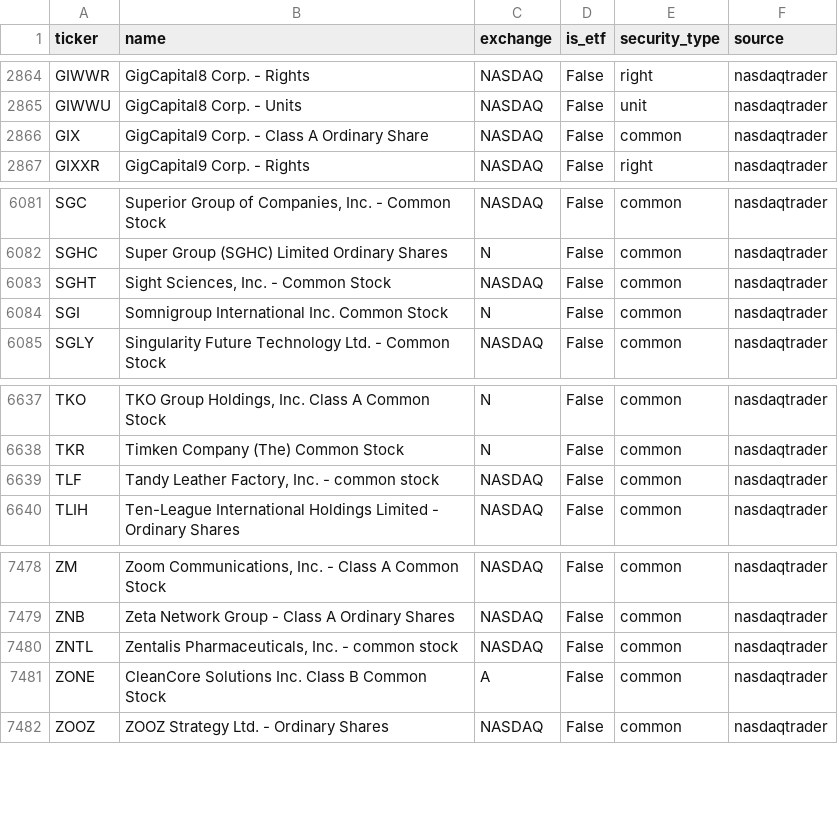
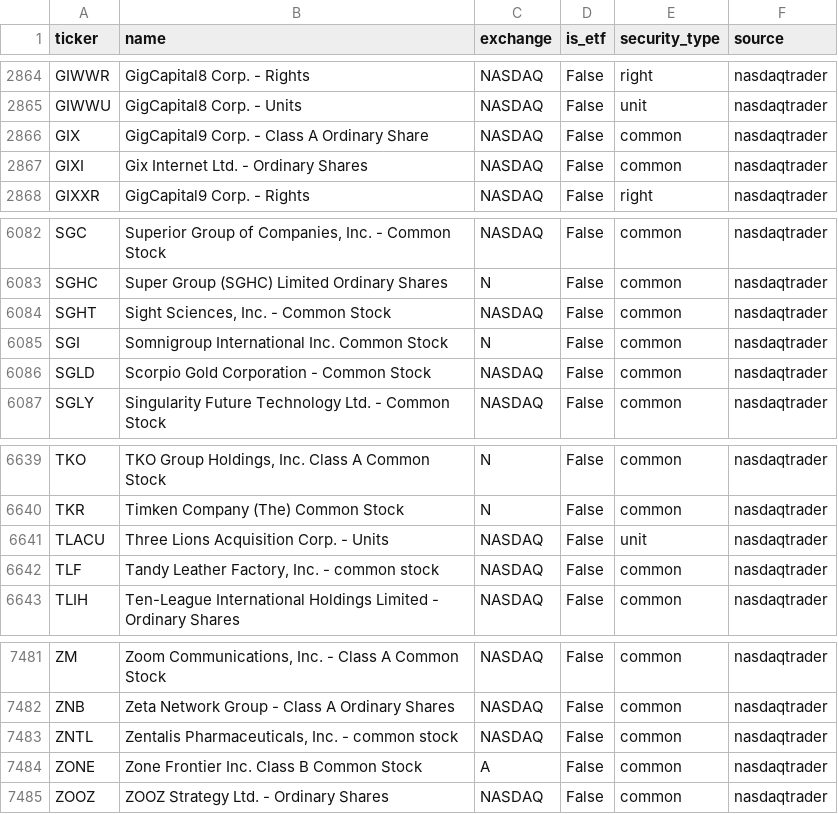
Before and after one commit to weiting1226/stock, a CSV file: data/universe.csv, drawn as a sheet; only a part is shown, gaps mark what is left out.

```diff
--- a/data/universe.csv
+++ b/data/universe.csv
@@ -2866,2 +2866,3 @@ GIWWU,GigCapital8 Corp. - Units,NASDAQ,False,unit,nasdaqtrader
 GIX,GigCapital9 Corp. - Class A Ordinary Share,NASDAQ,False,common,nasdaqtrader
+GIXI,Gix Internet Ltd. - Ordinary Shares,NASDAQ,False,common,nasdaqtrader
 GIXXR,GigCapital9 Corp. - Rights,NASDAQ,False,right,nasdaqtrader
@@ -6084,2 +6085,3 @@ SGHT,"Sight Sciences, Inc. - Common Stock",NASDAQ,False,common,nasdaqtrader
 SGI,Somnigroup International Inc. Common Stock,N,False,common,nasdaqtrader
+SGLD,Scorpio Gold Corporation - Common Stock,NASDAQ,False,common,nasdaqtrader
 SGLY,Singularity Future Technology Ltd. - Common Stock,NASDAQ,False,common,nasdaqtrader
@@ -6638,2 +6640,3 @@ TKO,"TKO Group Holdings, Inc. Class A Common Stock",N,False,common,nasdaqtrader
 TKR,Timken Company (The) Common Stock,N,False,common,nasdaqtrader
+TLACU,Three Lions Acquisition Corp. - Units,NASDAQ,False,unit,nasdaqtrader
 TLF,"Tandy Leather Factory, Inc. - common stock",NASDAQ,False,common,nasdaqtrader
@@ -7480,3 +7483,3 @@ ZNB,Zeta Network Group - Class A Ordinary Shares,NASDAQ,False,common,nasdaqtrade
 ZNTL,"Zentalis Pharmaceuticals, Inc. - common stock",NASDAQ,False,common,nasdaqtrader
-ZONE,CleanCore Solutions Inc. Class B Common Stock,A,False,common,nasdaqtrader
+ZONE,Zone Frontier Inc. Class B Common Stock,A,False,common,nasdaqtrader
 ZOOZ,ZOOZ Strategy Ltd. - Ordinary Shares,NASDAQ,False,common,nasdaqtrader
```
Also changed, not shown: 6 other files.
